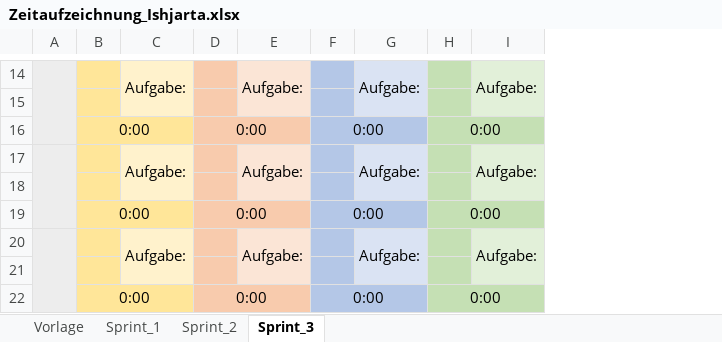
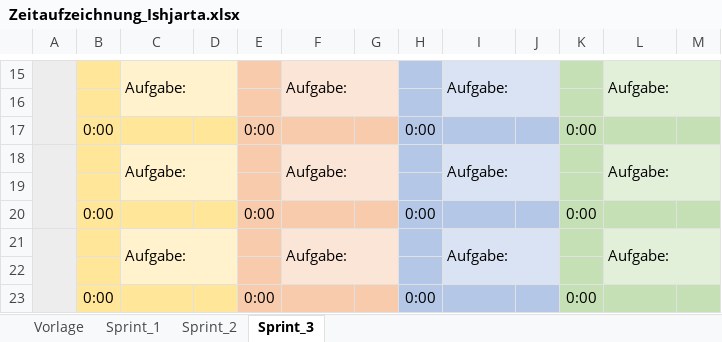
Before and after one commit to FragonGamer/ishjarta, an Excel workbook: Zeitaufzeichnung_Ishjarta.xlsx, sheet Sprint_3, drawn as a sheet; only a part is shown, gaps mark what is left out; values as stored, in another font and other column widths than the file's, no borders; removed rows and columns are numbered as before the commit, all else as after; the diff covers the shown part only; the diff names each change by its address in the sheet, - before the commit and + after, or states it on an @@ line.

```diff
--- a/Zeitaufzeichnung_Ishjarta.xlsx (sheet Sprint_3)
+++ b/Zeitaufzeichnung_Ishjarta.xlsx (sheet Sprint_3)
-column A, empty
+column A, empty
+column D, empty
+column G, empty
+column J, empty
+column M, empty
-B16:C16 merged
-D16:E16 merged
-F16:G16 merged
-H16:I16 merged
-B19:C19 merged
-D19:E19 merged
-F19:G19 merged
-H19:I19 merged
-B22:C22 merged
-D22:E22 merged
-F22:G22 merged
-H22:I22 merged
```
Also changed, not shown: 1 added row, 8 edited cells and merged cells elsewhere in this sheet, sheet Vorlage, sheet Sprint_2, formulas that keep their value, 6 other files.
